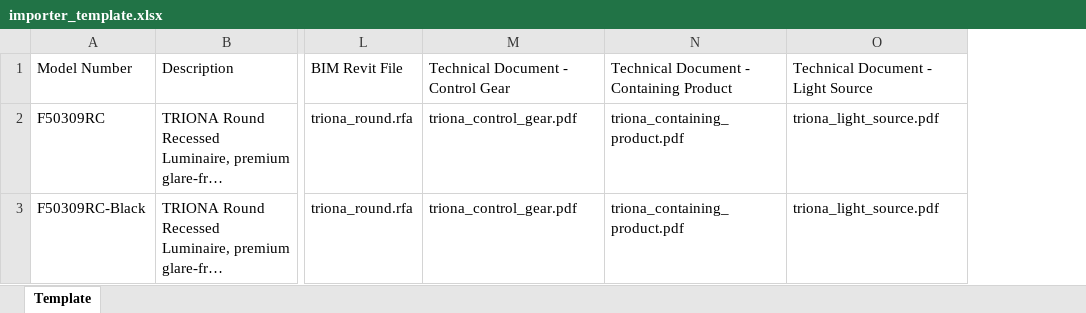
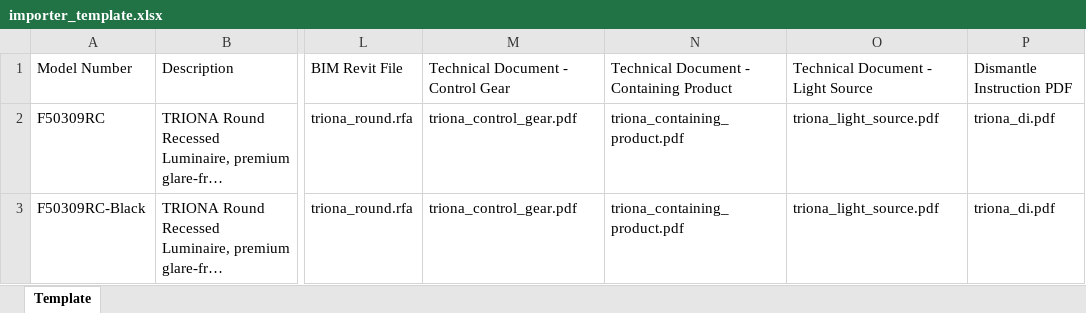
Before and after one commit to duncankn2-coder/megaman-backend, an Excel workbook: public/importer_template.xlsx, sheet Template, drawn as a sheet; only a part is shown, gaps mark what is left out; long unchanged cells end in …; values as stored, in another font and other column widths than the file's, no borders; the diff names each change by its address in the sheet, - before the commit and + after, or states it on an @@ line.

Commit message:
feat: implement bulk data import system with automated PDF processing and family/product collection management

```diff
--- a/public/importer_template.xlsx (sheet Template)
+++ b/public/importer_template.xlsx (sheet Template)
+column P, rows 1-3: Dismantle Instruction PDF | triona_di.pdf | triona_di.pdf
```
Also changed, not shown: 9 other files.
